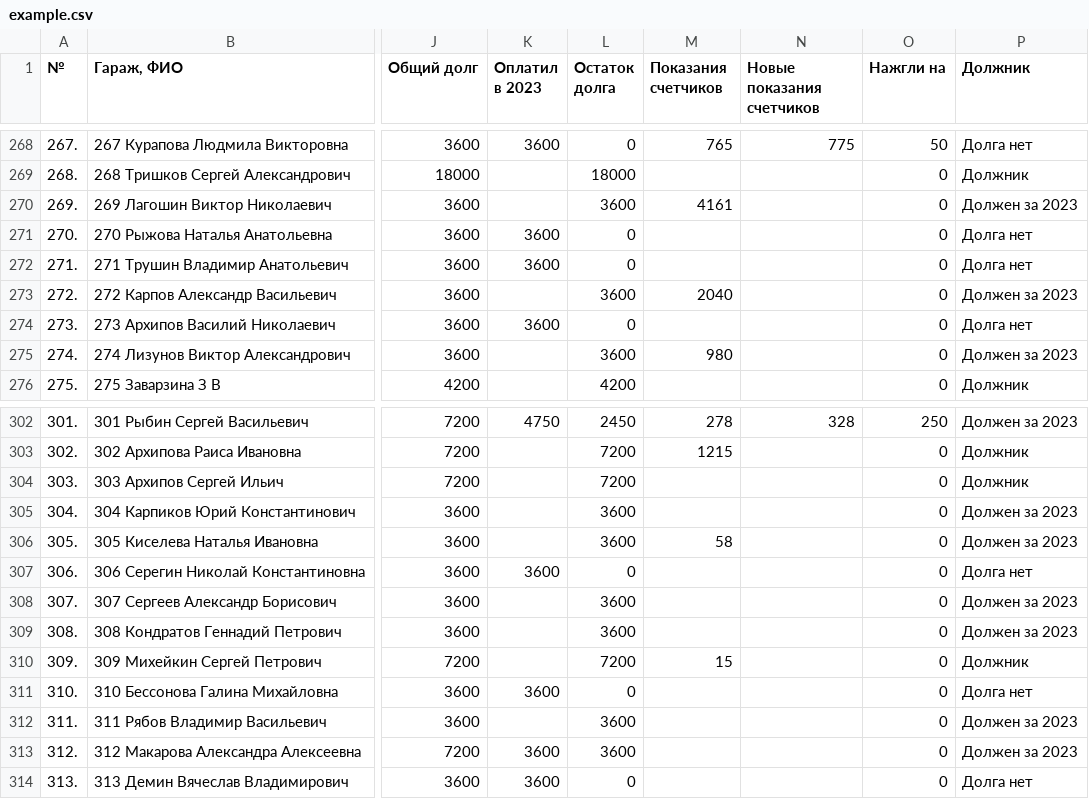
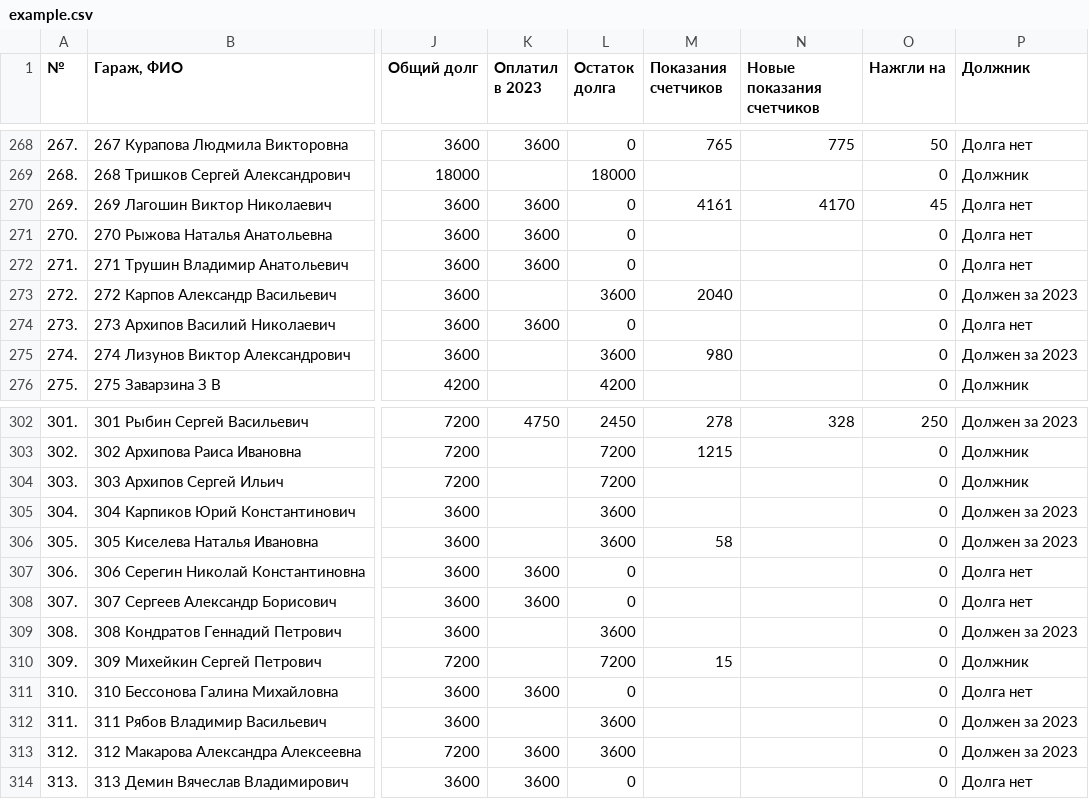
Before and after one commit to slaav1k/fakel, a CSV file: example.csv, drawn as a sheet; only a part is shown, gaps mark what is left out; the diff covers the shown part only; the diff names each change by its address in the sheet, - before the commit and + after, or states it on an @@ line.

```diff
--- a/example.csv
+++ b/example.csv
-K270 (Оплатил в 2023): (empty)
+K270 (Оплатил в 2023): 3600
-L270 (Остаток долга): 3600
+L270 (Остаток долга): 0
-N270 (Новые показания счетчиков): (empty)
+N270 (Новые показания счетчиков): 4170
-O270 (Нажгли на): 0
+O270 (Нажгли на): 45
-P270 (Должник): Должен за 2023
+P270 (Должник): Долга нет
-K308 (Оплатил в 2023): (empty)
+K308 (Оплатил в 2023): 3600
-L308 (Остаток долга): 3600
+L308 (Остаток долга): 0
-P308 (Должник): Должен за 2023
+P308 (Должник): Долга нет
```
Also changed, not shown: 1 added row, 1 removed row and 24 edited cells elsewhere in this file, 1 other file.
